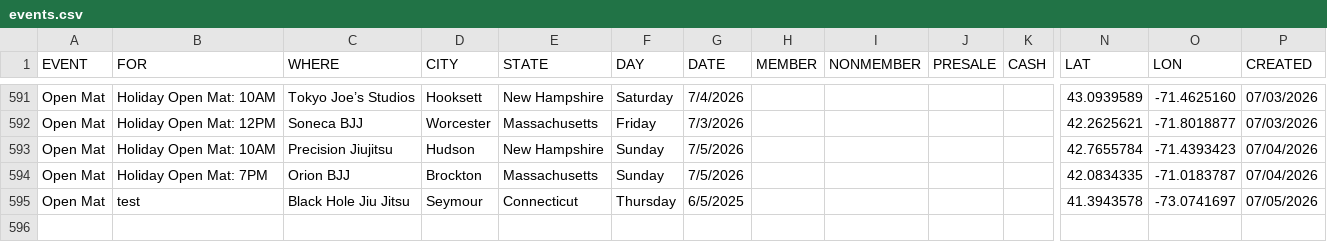
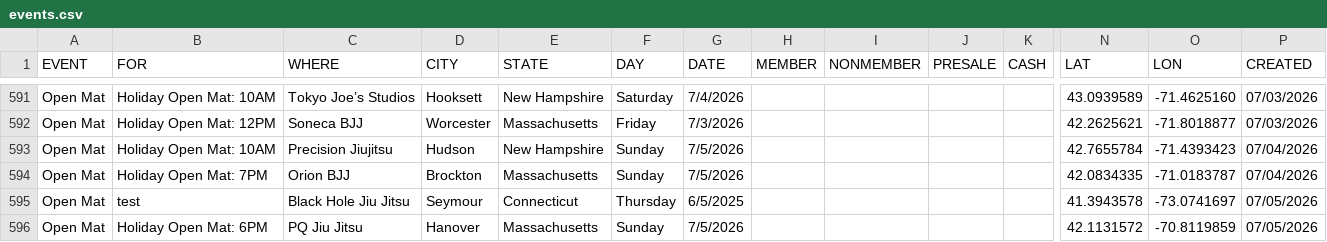
Before and after one commit to anyjiujitsu/anyjiujitsu.github.io, a CSV file: events.csv, drawn as a sheet; only a part is shown, gaps mark what is left out; rows hold the shown columns only; the diff names each change by its address in the sheet, - before the commit and + after, or states it on an @@ line.

Commit message:
Append event row (2026-07-05T12:36:39.577Z)

```diff
--- a/events.csv
+++ b/events.csv
+row 596: Open Mat | Holiday Open Mat: 6PM | PQ Jiu Jitsu | Hanover | Massachusetts | Sunday | 7/5/2026 |  |  |  |  | 42.1131572 | -70.8119859 | 07/05/2026
```
